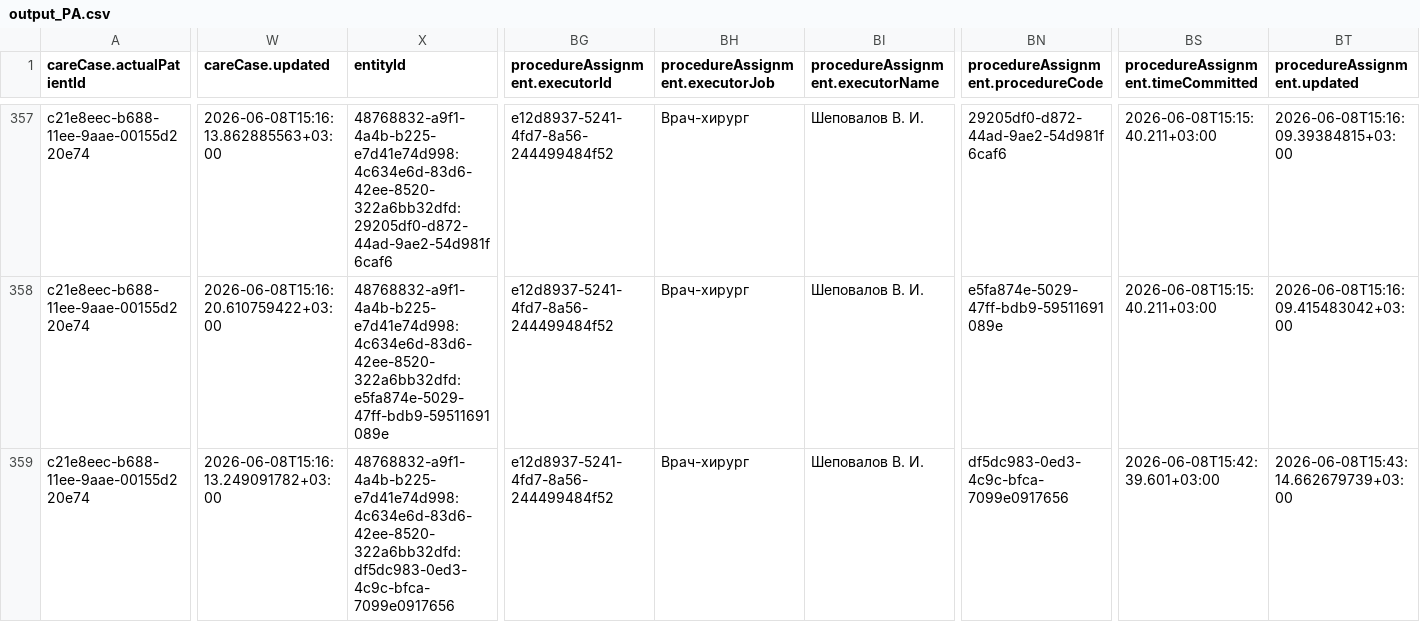
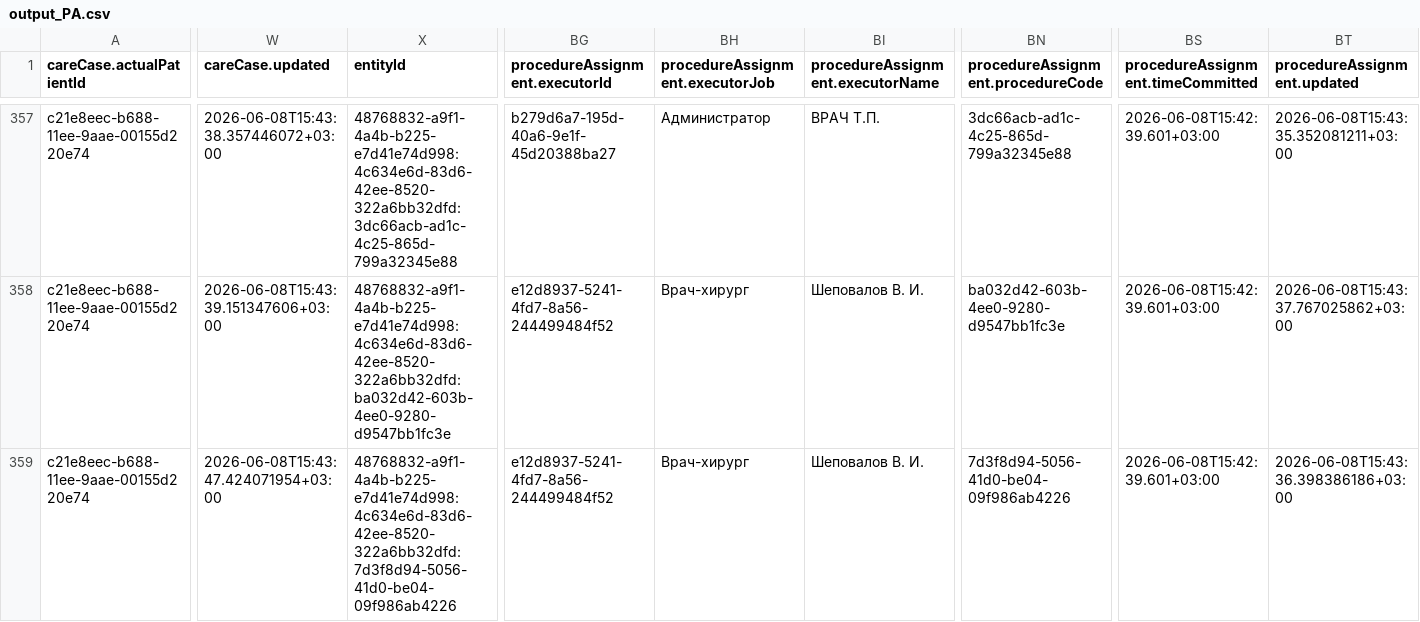
Before and after one commit to AlexCuke/fastapi_app_new, a CSV file: output_PA.csv, drawn as a sheet; only a part is shown, gaps mark what is left out; the diff covers the shown part only; the diff names each change by its address in the sheet, - before the commit and + after, or states it on an @@ line.

```diff
--- a/output_PA.csv
+++ b/output_PA.csv
-W357 (careCase.updated): 2026-06-08T15:16:13.862885563+03:00
+W357 (careCase.updated): 2026-06-08T15:43:38.357446072+03:00
-X357 (entityId): 48768832-a9f1-4a4b-b225-e7d41e74d998:4c634e6d-83d6-42ee-8520-322a6bb32dfd:29205df0-d872-44ad-9ae2-54d981f6caf6
+X357 (entityId): 48768832-a9f1-4a4b-b225-e7d41e74d998:4c634e6d-83d6-42ee-8520-322a6bb32dfd:3dc66acb-ad1c-4c25-865d-799a32345e88
-BG357 (procedureAssignment.executorId): e12d8937-5241-4fd7-8a56-244499484f52
+BG357 (procedureAssignment.executorId): b279d6a7-195d-40a6-9e1f-45d20388ba27
-BH357 (procedureAssignment.executorJob): Врач-хирург
+BH357 (procedureAssignment.executorJob): Администратор
-BI357 (procedureAssignment.executorName): Шеповалов В. И.
+BI357 (procedureAssignment.executorName): ВРАЧ Т.П.
-BN357: 29205df0-d872-44ad-9ae2-54d981f6caf6
+BN357: 3dc66acb-ad1c-4c25-865d-799a32345e88
-BS357:BS358: 2026-06-08T15:15:40.211+03:00
+BS357:BS358: 2026-06-08T15:42:39.601+03:00
-BT357 (procedureAssignment.updated): 2026-06-08T15:16:09.39384815+03:00
+BT357 (procedureAssignment.updated): 2026-06-08T15:43:35.352081211+03:00
-W358 (careCase.updated): 2026-06-08T15:16:20.610759422+03:00
+W358 (careCase.updated): 2026-06-08T15:43:39.151347606+03:00
-X358 (entityId): 48768832-a9f1-4a4b-b225-e7d41e74d998:4c634e6d-83d6-42ee-8520-322a6bb32dfd:e5fa874e-5029-47ff-bdb9-59511691089e
+X358 (entityId): 48768832-a9f1-4a4b-b225-e7d41e74d998:4c634e6d-83d6-42ee-8520-322a6bb32dfd:ba032d42-603b-4ee0-9280-d9547bb1fc3e
-BN358: e5fa874e-5029-47ff-bdb9-59511691089e
+BN358: ba032d42-603b-4ee0-9280-d9547bb1fc3e
-BT358 (procedureAssignment.updated): 2026-06-08T15:16:09.415483042+03:00
+BT358 (procedureAssignment.updated): 2026-06-08T15:43:37.767025862+03:00
-W359 (careCase.updated): 2026-06-08T15:16:13.249091782+03:00
+W359 (careCase.updated): 2026-06-08T15:43:47.424071954+03:00
-X359 (entityId): 48768832-a9f1-4a4b-b225-e7d41e74d998:4c634e6d-83d6-42ee-8520-322a6bb32dfd:df5dc983-0ed3-4c9c-bfca-7099e0917656
+X359 (entityId): 48768832-a9f1-4a4b-b225-e7d41e74d998:4c634e6d-83d6-42ee-8520-322a6bb32dfd:7d3f8d94-5056-41d0-be04-09f986ab4226
-BN359: df5dc983-0ed3-4c9c-bfca-7099e0917656
+BN359: 7d3f8d94-5056-41d0-be04-09f986ab4226
-BT359 (procedureAssignment.updated): 2026-06-08T15:43:14.662679739+03:00
+BT359 (procedureAssignment.updated): 2026-06-08T15:43:36.398386186+03:00
```
Also changed, not shown: 39 moved rows and 48 edited cells elsewhere in this file, 6 other files.
